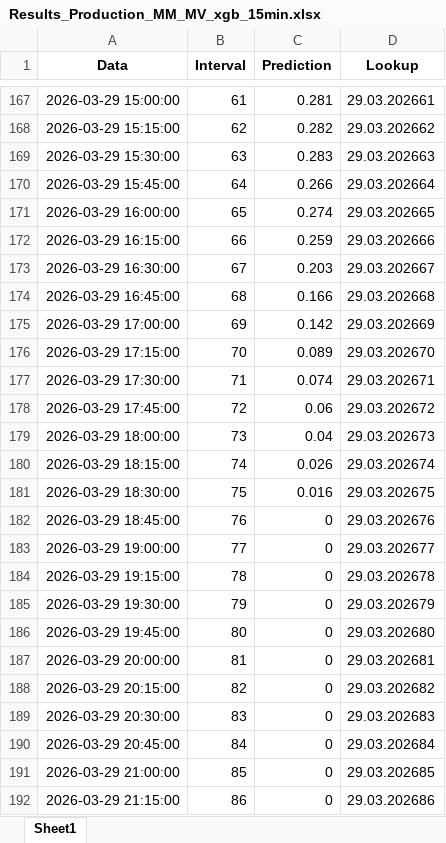
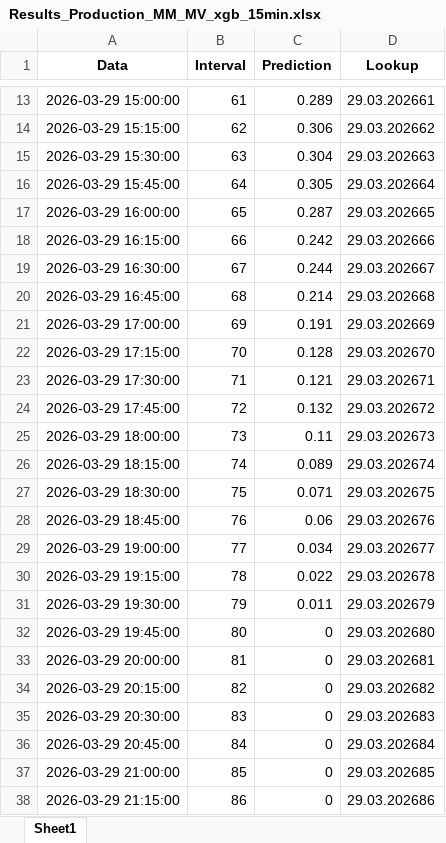
Before and after one commit to Andrei-Ionita/AdremTrading, an Excel workbook: MM_MV/Results_Production_MM_MV_xgb_15min.xlsx, sheet Sheet1, drawn as a sheet; only a part is shown, gaps mark what is left out; values as stored, in another font and other column widths than the file's, no borders; addresses are those after the commit; the diff covers the shown part only; the diff names each change by its address in the sheet, - before the commit and + after, or states it on an @@ line.

```diff
--- a/MM_MV/Results_Production_MM_MV_xgb_15min.xlsx (sheet Sheet1)
+++ b/MM_MV/Results_Production_MM_MV_xgb_15min.xlsx (sheet Sheet1)
-C13 (Prediction): 0.281
+C13 (Prediction): 0.289
-C14 (Prediction): 0.282
+C14 (Prediction): 0.306
-C15 (Prediction): 0.283
+C15 (Prediction): 0.304
-C16 (Prediction): 0.266
+C16 (Prediction): 0.305
-C17 (Prediction): 0.274
+C17 (Prediction): 0.287
-C18 (Prediction): 0.259
+C18 (Prediction): 0.242
-C19 (Prediction): 0.203
+C19 (Prediction): 0.244
-C20 (Prediction): 0.166
+C20 (Prediction): 0.214
-C21 (Prediction): 0.142
+C21 (Prediction): 0.191
-C22 (Prediction): 0.089
+C22 (Prediction): 0.128
-C23 (Prediction): 0.074
+C23 (Prediction): 0.121
-C24 (Prediction): 0.06
+C24 (Prediction): 0.132
-C25 (Prediction): 0.04
+C25 (Prediction): 0.11
-C26 (Prediction): 0.026
+C26 (Prediction): 0.089
-C27 (Prediction): 0.016
+C27 (Prediction): 0.071
-C28 (Prediction): 0
+C28 (Prediction): 0.06
-C29 (Prediction): 0
+C29 (Prediction): 0.034
-C30 (Prediction): 0
+C30 (Prediction): 0.022
-C31 (Prediction): 0
+C31 (Prediction): 0.011
```
Also changed, not shown: 159 added rows, 159 removed rows and 276 edited cells elsewhere in this sheet, Astro/Results_Production_Astro_xgb.xlsx, Forecast.xlsx, 50 other files.
